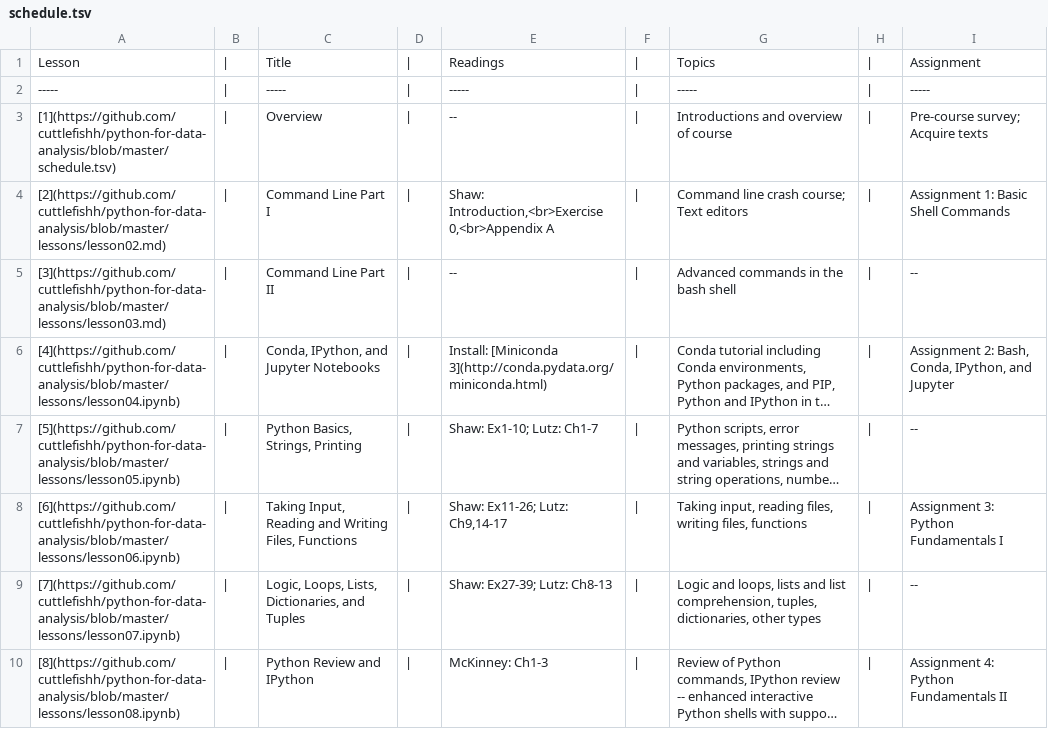
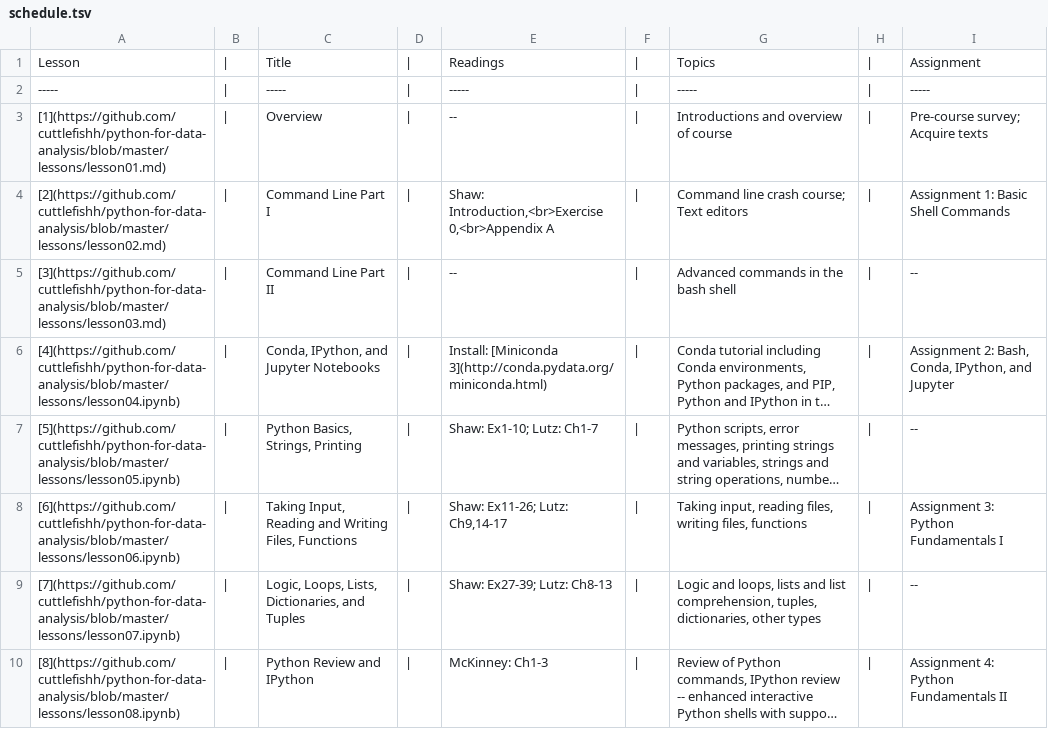
Before and after one commit to cuttlefishh/python-for-data-analysis, a TSV file: schedule.tsv, drawn as a sheet; only a part is shown; long unchanged cells end in ….

Commit message:
adding basic lesson 1 file, minor edits

```diff
--- a/schedule.tsv
+++ b/schedule.tsv
@@ -2,3 +2,3 @@ Lesson	|	Title	|	Readings	|	Topics	|	Assignment
 -----	|	-----	|	-----	|	-----	|	-----
-[1](https://github.com/cuttlefishh/python-for-data-analysis/blob/master/schedule.tsv)	|	Overview	|	--	|	Introductions and overview of course	|	Pre-course survey; Acquire texts
+[1](https://github.com/cuttlefishh/python-for-data-analysis/blob/master/lessons/lesson01.md)	|	Overview	|	--	|	Introductions and overview of course	|	Pre-course survey; Acquire texts
 [2](https://github.com/cuttlefishh/python-for-data-analysis/blob/master/lessons/lesson02.md)	|	Command Line Part I	|	Shaw: Introduction,<br>Exercise 0,<br>Appendix A	|	Command line crash course; Text editors	|	Assignment 1: Basic Shell Commands
```
Also changed, not shown: 6 other files.
